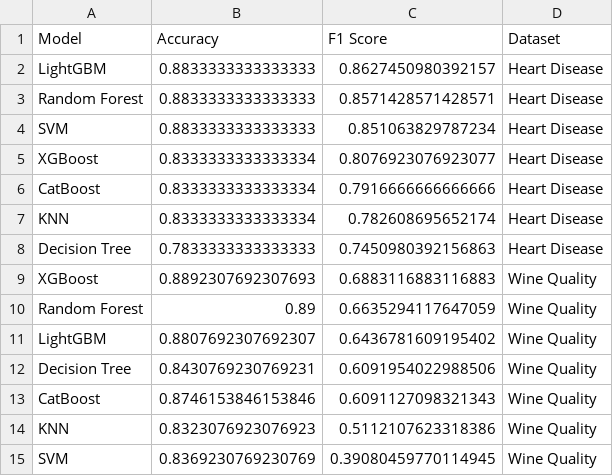
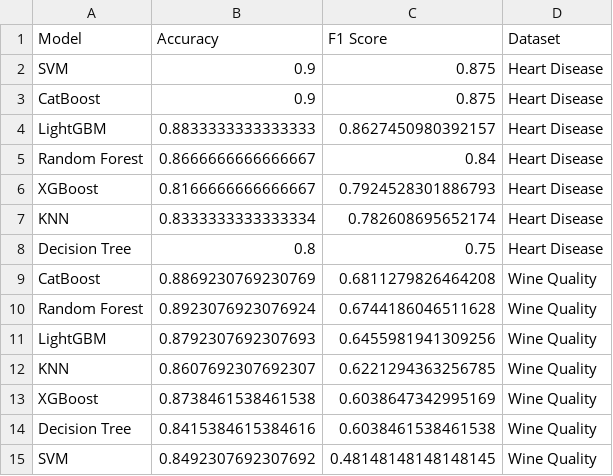
Before and after one commit to daniel-roller/SmartTrafficPredictor, a CSV file: 0514/曜誌/results/comparison_results.csv, drawn as a sheet.

```diff
--- a/0514/曜誌/results/comparison_results.csv
+++ b/0514/曜誌/results/comparison_results.csv
@@ -1,15 +1,15 @@
 Model,Accuracy,F1 Score,Dataset
+SVM,0.9,0.875,Heart Disease
+CatBoost,0.9,0.875,Heart Disease
 LightGBM,0.8833333333333333,0.8627450980392157,Heart Disease
-Random Forest,0.8833333333333333,0.8571428571428571,Heart Disease
-SVM,0.8833333333333333,0.851063829787234,Heart Disease
-XGBoost,0.8333333333333334,0.8076923076923077,Heart Disease
-CatBoost,0.8333333333333334,0.7916666666666666,Heart Disease
+Random Forest,0.8666666666666667,0.84,Heart Disease
+XGBoost,0.8166666666666667,0.7924528301886793,Heart Disease
 KNN,0.8333333333333334,0.782608695652174,Heart Disease
-Decision Tree,0.7833333333333333,0.7450980392156863,Heart Disease
-XGBoost,0.8892307692307693,0.6883116883116883,Wine Quality
-Random Forest,0.89,0.6635294117647059,Wine Quality
-LightGBM,0.8807692307692307,0.6436781609195402,Wine Quality
-Decision Tree,0.8430769230769231,0.6091954022988506,Wine Quality
-CatBoost,0.8746153846153846,0.6091127098321343,Wine Quality
-KNN,0.8323076923076923,0.5112107623318386,Wine Quality
-SVM,0.8369230769230769,0.39080459770114945,Wine Quality
+Decision Tree,0.8,0.75,Heart Disease
+CatBoost,0.8869230769230769,0.6811279826464208,Wine Quality
+Random Forest,0.8923076923076924,0.6744186046511628,Wine Quality
+LightGBM,0.8792307692307693,0.6455981941309256,Wine Quality
+KNN,0.8607692307692307,0.6221294363256785,Wine Quality
+XGBoost,0.8738461538461538,0.6038647342995169,Wine Quality
+Decision Tree,0.8415384615384616,0.6038461538461538,Wine Quality
+SVM,0.8492307692307692,0.48148148148148145,Wine Quality
```
Also changed, not shown: 0514/曜誌/scripts/catboost_info/learn_error.tsv, 0514/曜誌/scripts/catboost_info/time_left.tsv, 9 other files.
